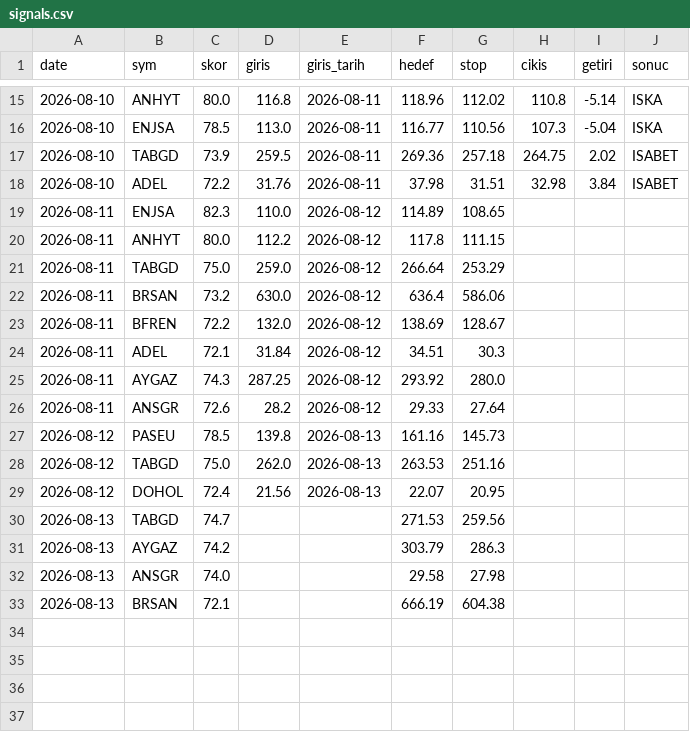
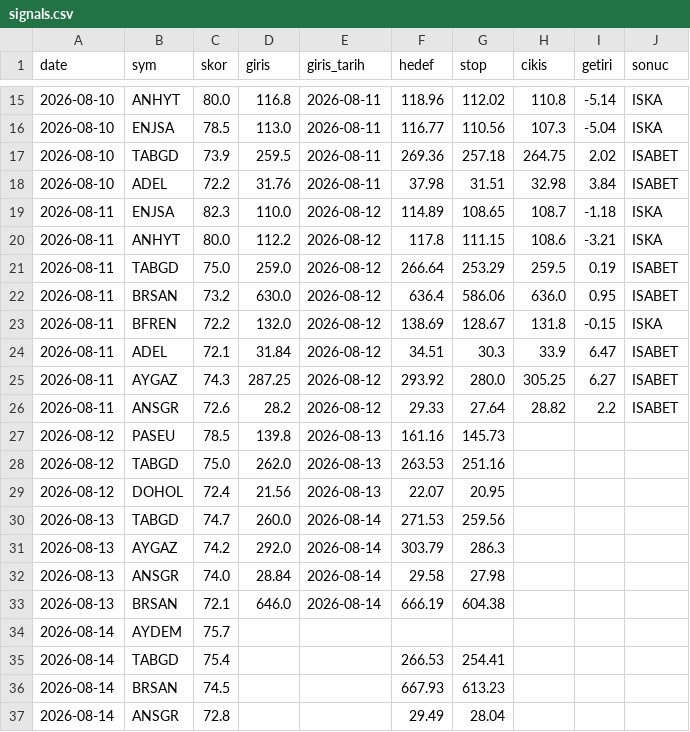
Before and after one commit to Mert04260/bist-radar, a CSV file: canli-izleme/signals.csv, drawn as a sheet; only a part is shown, gaps mark what is left out.

```diff
--- a/canli-izleme/signals.csv
+++ b/canli-izleme/signals.csv
@@ -18,10 +18,10 @@ date,sym,skor,giris,giris_tarih,hedef,stop,cikis,getiri,sonuc
 2026-08-10,ADEL,72.2,31.76,2026-08-11,37.98,31.51,32.98,3.84,ISABET
-2026-08-11,ENJSA,82.3,110.0,2026-08-12,114.89,108.65,,,
-2026-08-11,ANHYT,80.0,112.2,2026-08-12,117.8,111.15,,,
-2026-08-11,TABGD,75.0,259.0,2026-08-12,266.64,253.29,,,
-2026-08-11,BRSAN,73.2,630.0,2026-08-12,636.4,586.06,,,
-2026-08-11,BFREN,72.2,132.0,2026-08-12,138.69,128.67,,,
-2026-08-11,ADEL,72.1,31.84,2026-08-12,34.51,30.3,,,
-2026-08-11,AYGAZ,74.3,287.25,2026-08-12,293.92,280.0,,,
-2026-08-11,ANSGR,72.6,28.2,2026-08-12,29.33,27.64,,,
+2026-08-11,ENJSA,82.3,110.0,2026-08-12,114.89,108.65,108.7,-1.18,ISKA
+2026-08-11,ANHYT,80.0,112.2,2026-08-12,117.8,111.15,108.6,-3.21,ISKA
+2026-08-11,TABGD,75.0,259.0,2026-08-12,266.64,253.29,259.5,0.19,ISABET
+2026-08-11,BRSAN,73.2,630.0,2026-08-12,636.4,586.06,636.0,0.95,ISABET
+2026-08-11,BFREN,72.2,132.0,2026-08-12,138.69,128.67,131.8,-0.15,ISKA
+2026-08-11,ADEL,72.1,31.84,2026-08-12,34.51,30.3,33.9,6.47,ISABET
+2026-08-11,AYGAZ,74.3,287.25,2026-08-12,293.92,280.0,305.25,6.27,ISABET
+2026-08-11,ANSGR,72.6,28.2,2026-08-12,29.33,27.64,28.82,2.2,ISABET
 2026-08-12,PASEU,78.5,139.8,2026-08-13,161.16,145.73,,,
@@ -29,5 +29,9 @@ date,sym,skor,giris,giris_tarih,hedef,stop,cikis,getiri,sonuc
 2026-08-12,DOHOL,72.4,21.56,2026-08-13,22.07,20.95,,,
-2026-08-13,TABGD,74.7,,,271.53,259.56,,,
-2026-08-13,AYGAZ,74.2,,,303.79,286.3,,,
-2026-08-13,ANSGR,74.0,,,29.58,27.98,,,
-2026-08-13,BRSAN,72.1,,,666.19,604.38,,,
+2026-08-13,TABGD,74.7,260.0,2026-08-14,271.53,259.56,,,
+2026-08-13,AYGAZ,74.2,292.0,2026-08-14,303.79,286.3,,,
+2026-08-13,ANSGR,74.0,28.84,2026-08-14,29.58,27.98,,,
+2026-08-13,BRSAN,72.1,646.0,2026-08-14,666.19,604.38,,,
+2026-08-14,AYDEM,75.7,,,,,,,
+2026-08-14,TABGD,75.4,,,266.53,254.41,,,
+2026-08-14,BRSAN,74.5,,,667.93,613.23,,,
+2026-08-14,ANSGR,72.8,,,29.49,28.04,,,
```
Also changed, not shown: 1 other file.
